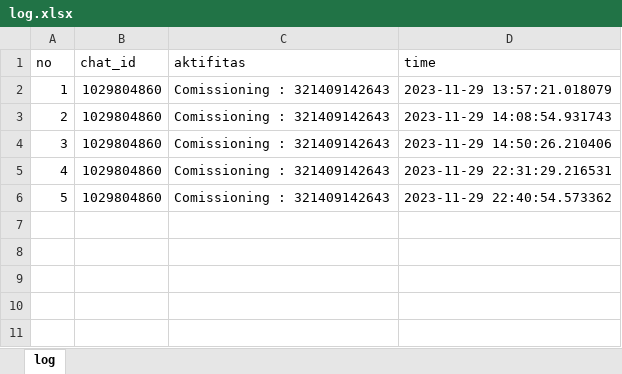
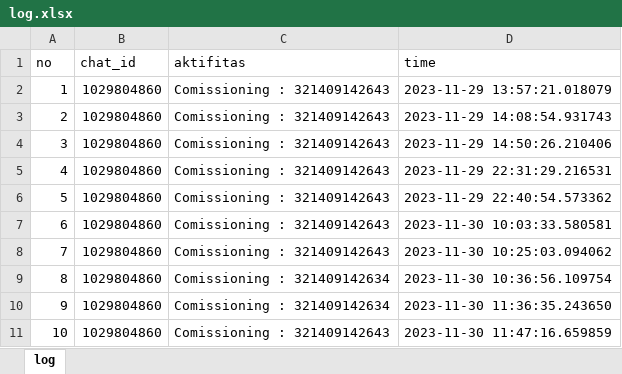
Before and after one commit to luthfillawliet/NEWASMENTE, an Excel workbook: data/log/log.xlsx, sheet log, drawn as a sheet; values as stored, in another font and other column widths than the file's, no borders; the diff names each change by its address in the sheet, - before the commit and + after, or states it on an @@ line.

```diff
--- a/data/log/log.xlsx (sheet log)
+++ b/data/log/log.xlsx (sheet log)
+row 7: 6 | 1029804860 | Comissioning : 321409142643 | 2023-11-30 10:03:33.580581
+row 8: 7 | 1029804860 | Comissioning : 321409142643 | 2023-11-30 10:25:03.094062
+row 9: 8 | 1029804860 | Comissioning : 321409142634 | 2023-11-30 10:36:56.109754
+row 10: 9 | 1029804860 | Comissioning : 321409142634 | 2023-11-30 11:36:35.243650
+row 11: 10 | 1029804860 | Comissioning : 321409142643 | 2023-11-30 11:47:16.659859
```
Also changed, not shown: 6 other files.
